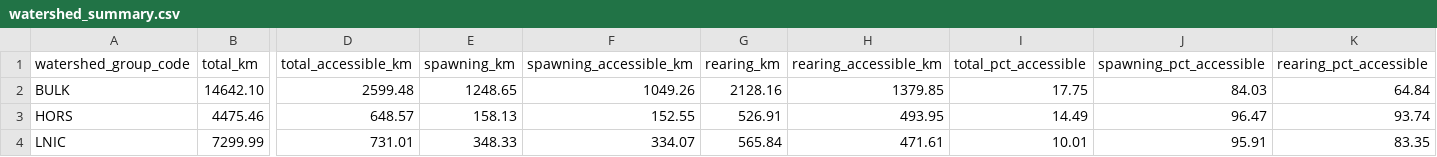
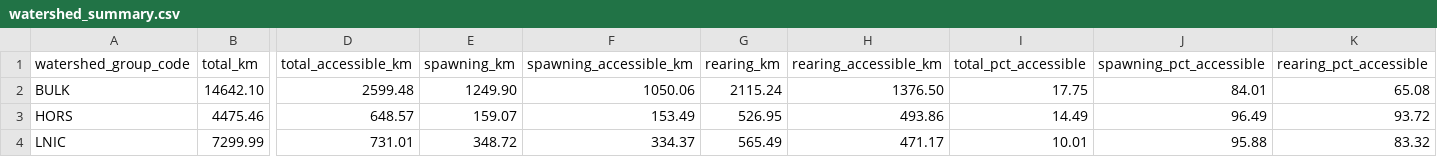
Before and after one commit to smnorris/bcfishpass, a CSV file: wcrp/reports/reports/watershed_summary.csv, drawn as a sheet; only a part is shown, gaps mark what is left out; the diff names each change by its address in the sheet, - before the commit and + after, or states it on an @@ line.

```diff
--- a/wcrp/reports/reports/watershed_summary.csv
+++ b/wcrp/reports/reports/watershed_summary.csv
-E2 (spawning_km): 1248.65
+E2 (spawning_km): 1249.90
-F2 (spawning_accessible_km): 1049.26
+F2 (spawning_accessible_km): 1050.06
-G2 (rearing_km): 2128.16
+G2 (rearing_km): 2115.24
-H2 (rearing_accessible_km): 1379.85
+H2 (rearing_accessible_km): 1376.50
-J2 (spawning_pct_accessible): 84.03
+J2 (spawning_pct_accessible): 84.01
-K2 (rearing_pct_accessible): 64.84
+K2 (rearing_pct_accessible): 65.08
-E3 (spawning_km): 158.13
+E3 (spawning_km): 159.07
-F3 (spawning_accessible_km): 152.55
+F3 (spawning_accessible_km): 153.49
-G3 (rearing_km): 526.91
+G3 (rearing_km): 526.95
-H3 (rearing_accessible_km): 493.95
+H3 (rearing_accessible_km): 493.86
-J3 (spawning_pct_accessible): 96.47
+J3 (spawning_pct_accessible): 96.49
-K3 (rearing_pct_accessible): 93.74
+K3 (rearing_pct_accessible): 93.72
-E4 (spawning_km): 348.33
+E4 (spawning_km): 348.72
-F4 (spawning_accessible_km): 334.07
+F4 (spawning_accessible_km): 334.37
-G4 (rearing_km): 565.84
+G4 (rearing_km): 565.49
-H4 (rearing_accessible_km): 471.61
+H4 (rearing_accessible_km): 471.17
-J4 (spawning_pct_accessible): 95.91
+J4 (spawning_pct_accessible): 95.88
-K4 (rearing_pct_accessible): 83.35
+K4 (rearing_pct_accessible): 83.32
```
Also changed, not shown: wcrp/reports/reports/barrier_severity.csv, 4 other files.
